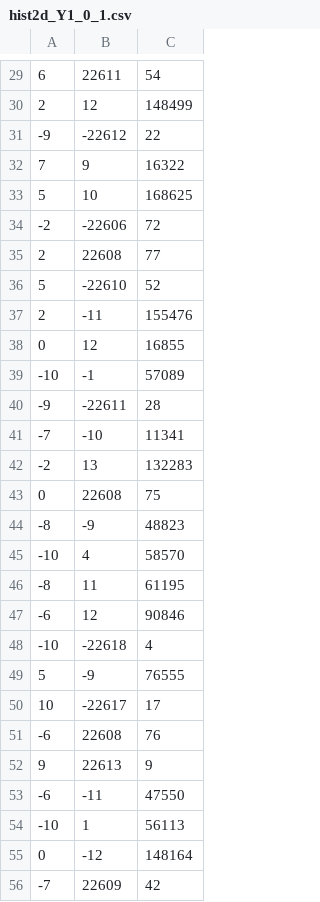
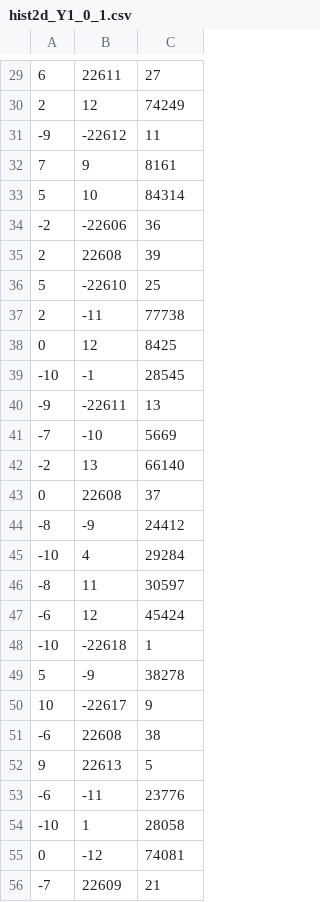
Before and after one commit to mdima98/StripeLine-Pointing-Simulation, a CSV file: hist_tests/Y1/hist2d_Y1_0_1.csv, drawn as a sheet; only a part is shown, gaps mark what is left out; the diff covers the shown part only.

```diff
--- a/hist_tests/Y1/hist2d_Y1_0_1.csv
+++ b/hist_tests/Y1/hist2d_Y1_0_1.csv
@@ -29,28 +29,28 @@
-6,22611,54
-2,12,148499
--9,-22612,22
-7,9,16322
-5,10,168625
--2,-22606,72
-2,22608,77
-5,-22610,52
-2,-11,155476
-0,12,16855
--10,-1,57089
--9,-22611,28
--7,-10,11341
--2,13,132283
-0,22608,75
--8,-9,48823
--10,4,58570
--8,11,61195
--6,12,90846
--10,-22618,4
-5,-9,76555
-10,-22617,17
--6,22608,76
-9,22613,9
--6,-11,47550
--10,1,56113
-0,-12,148164
--7,22609,42
+6,22611,27
+2,12,74249
+-9,-22612,11
+7,9,8161
+5,10,84314
+-2,-22606,36
+2,22608,39
+5,-22610,25
+2,-11,77738
+0,12,8425
+-10,-1,28545
+-9,-22611,13
+-7,-10,5669
+-2,13,66140
+0,22608,37
+-8,-9,24412
+-10,4,29284
+-8,11,30597
+-6,12,45424
+-10,-22618,1
+5,-9,38278
+10,-22617,9
+-6,22608,38
+9,22613,5
+-6,-11,23776
+-10,1,28058
+0,-12,74081
+-7,22609,21
```
Also changed, not shown: 155 edited cells elsewhere in this file, 5 other files.
